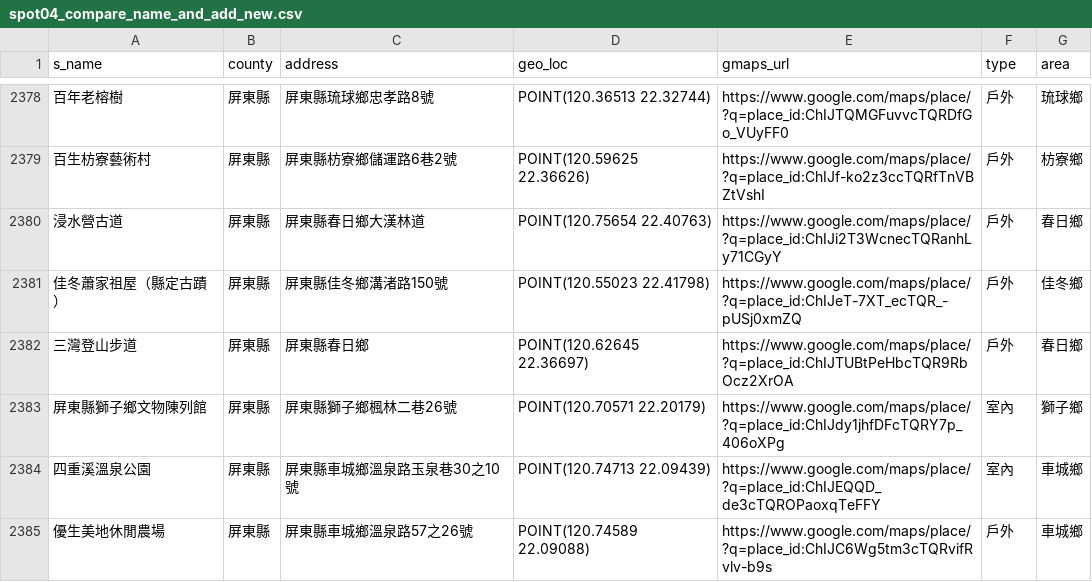
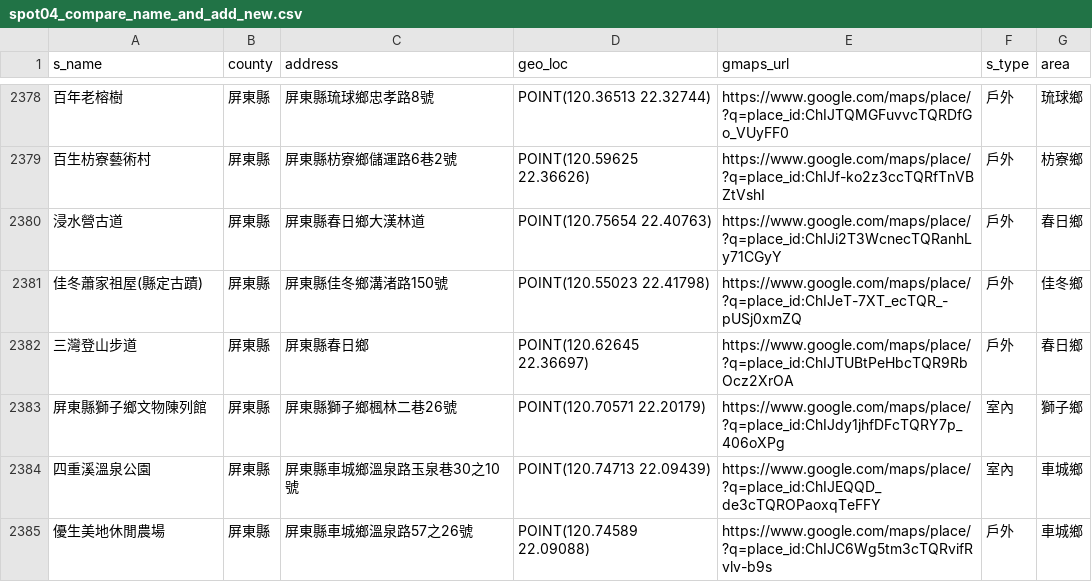
Before and after one commit to Yi-Lin-Cheng/TJR101_group2, a CSV file: data/spot/spot04_compare_name_and_add_new.csv, drawn as a sheet; only a part is shown, gaps mark what is left out; the diff covers the shown part only; the diff names each change by its address in the sheet, - before the commit and + after, or states it on an @@ line.

Commit message:
data: update column name

```diff
--- a/data/spot/spot04_compare_name_and_add_new.csv
+++ b/data/spot/spot04_compare_name_and_add_new.csv
-F1: type
+F1: s_type
-A2381 (s_name): 佳冬蕭家祖屋（縣定古蹟）
+A2381 (s_name): 佳冬蕭家祖屋(縣定古蹟)
```
Also changed, not shown: 79 edited cells elsewhere in this file, 2 other files.
